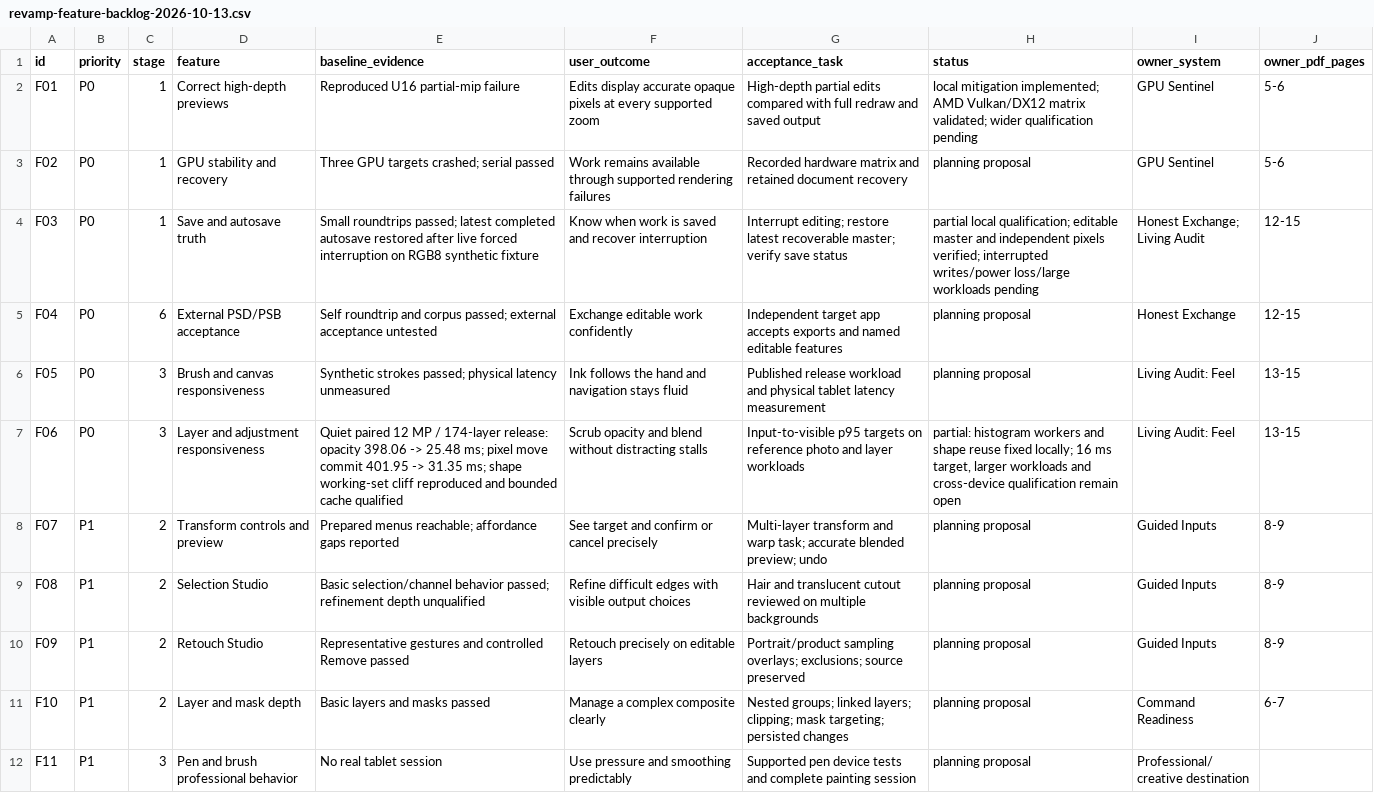
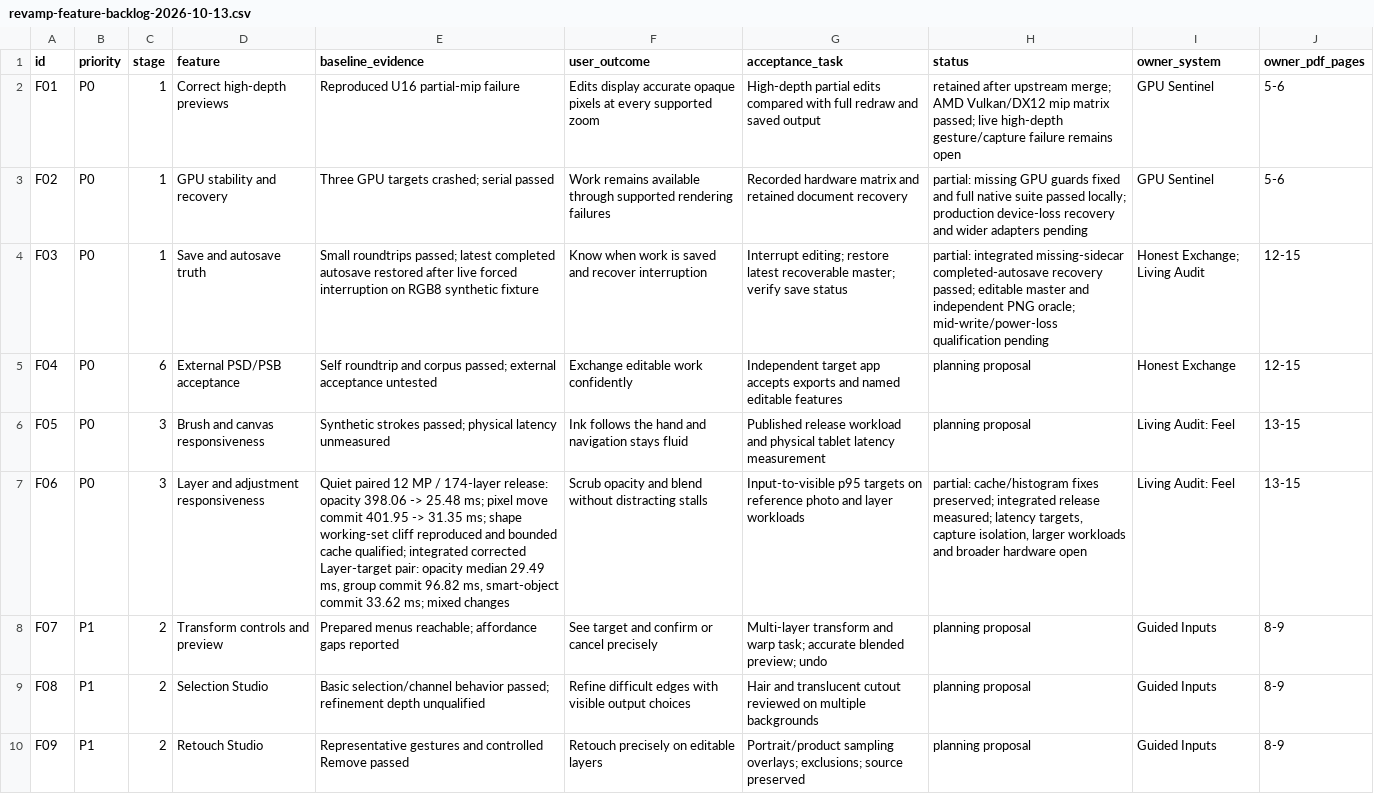
Before and after one commit to SaurabhTomar123/PhotoCreate, a CSV file: docs/revamp-feature-backlog-2026-10-13.csv, drawn as a sheet; only a part is shown; the shorter side is filled out with more unchanged rows; the diff names each change by its address in the sheet, - before the commit and + after, or states it on an @@ line.

Commit message:
Qualify upstream integration and publish recorded recovery and performance evidence

```diff
--- a/docs/revamp-feature-backlog-2026-10-13.csv
+++ b/docs/revamp-feature-backlog-2026-10-13.csv
-H2 (status): local mitigation implemented; AMD Vulkan/DX12 matrix validated; wider qualification pending
+H2 (status): retained after upstream merge; AMD Vulkan/DX12 mip matrix passed; live high-depth gesture/capture failure remains open
-H3 (status): planning proposal
+H3 (status): partial: missing GPU guards fixed and full native suite passed locally; production device-loss recovery and wider adapters pending
-H4 (status): partial local qualification; editable master and independent pixels verified; interrupted writes/power loss/large workloads pending
+H4 (status): partial: integrated missing-sidecar completed-autosave recovery passed; editable master and independent PNG oracle; mid-write/power-loss qualification pending
-E7 (baseline_evidence): …bounded cache qualified
+E7 (baseline_evidence): …bounded cache qualified; integrated corrected Layer-target pair: opacity median 29.49 ms, group commit 96.82 ms, smart-object commit 33.62 ms; mixed changes
-H7 (status): partial: histogram workers and shape reuse fixed locally; 16 ms target, larger workloads and cross-device qualification remain open
+H7 (status): partial: cache/histogram fixes preserved; integrated release measured; latency targets, capture isolation, larger workloads and broader hardware open
```
Also changed, not shown: 16 other files.
